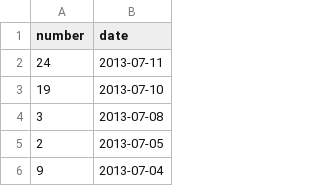
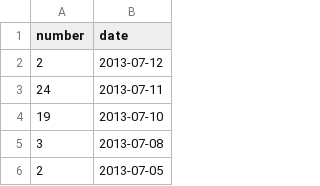
Before and after one commit to hoaproject/Static, a TSV file: Data/Central_commits_since_2months.tsv, drawn as a sheet; only a part is shown; the shorter side is filled out with more unchanged rows; the diff names each change by its address in the sheet, - before the commit and + after, or states it on an @@ line.

Commit message:
[auto] Update data.

```diff
--- a/Data/Central_commits_since_2months.tsv
+++ b/Data/Central_commits_since_2months.tsv
+row 2: 2 | 2013-07-12
```
